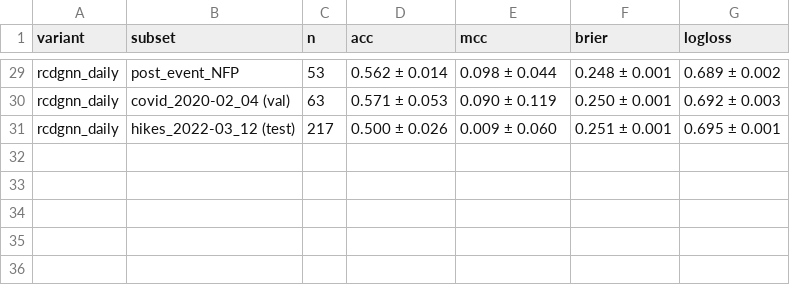
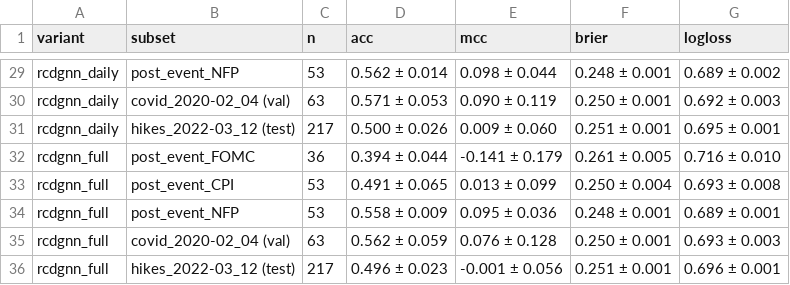
Before and after one commit to HithaGatiputi/ANNDL-PBL, a CSV file: reports/results/event_analysis.csv, drawn as a sheet; only a part is shown, gaps mark what is left out.

```diff
--- a/reports/results/event_analysis.csv
+++ b/reports/results/event_analysis.csv
@@ -31 +31,6 @@ rcdgnn_daily,covid_2020-02_04 (val),63,0.571 ± 0.053,0.090 ± 0.119,0.250 ± 0.
 rcdgnn_daily,hikes_2022-03_12 (test),217,0.500 ± 0.026,0.009 ± 0.060,0.251 ± 0.001,0.695 ± 0.001
+rcdgnn_full,post_event_FOMC,36,0.394 ± 0.044,-0.141 ± 0.179,0.261 ± 0.005,0.716 ± 0.010
+rcdgnn_full,post_event_CPI,53,0.491 ± 0.065,0.013 ± 0.099,0.250 ± 0.004,0.693 ± 0.008
+rcdgnn_full,post_event_NFP,53,0.558 ± 0.009,0.095 ± 0.036,0.248 ± 0.001,0.689 ± 0.001
+rcdgnn_full,covid_2020-02_04 (val),63,0.562 ± 0.059,0.076 ± 0.128,0.250 ± 0.001,0.693 ± 0.003
+rcdgnn_full,hikes_2022-03_12 (test),217,0.496 ± 0.023,-0.001 ± 0.056,0.251 ± 0.001,0.696 ± 0.001
```
Also changed, not shown: reports/results/ablation_table.csv, reports/results/ablation_table_val.csv, 53 other files.
